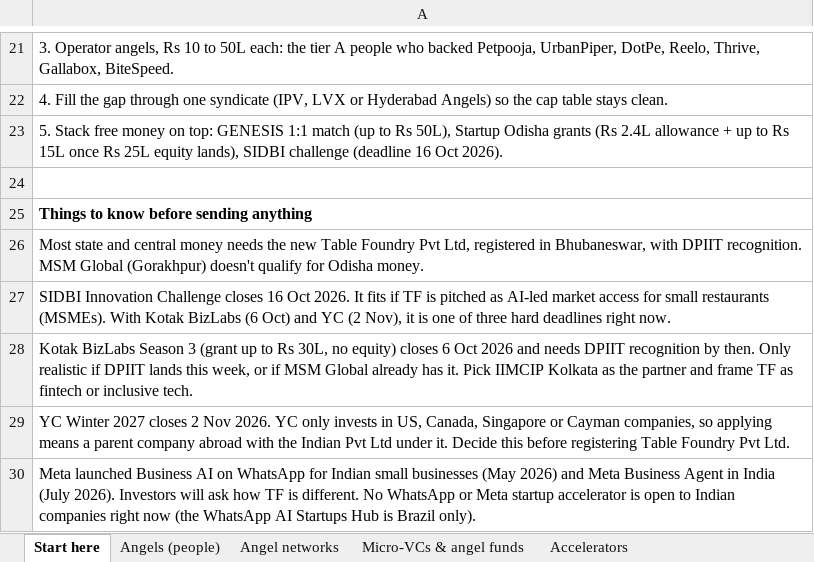
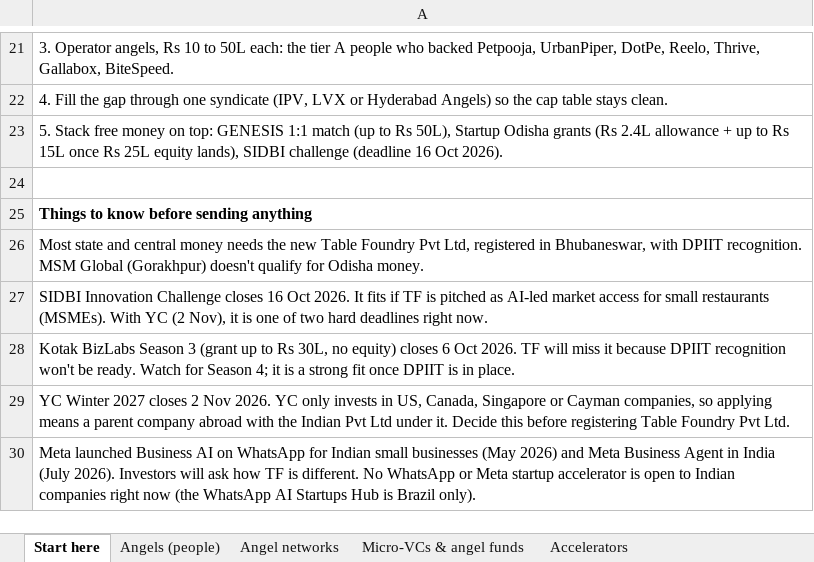
Before and after one commit to adam-homeeasy/tf-fundraising, an Excel workbook: TF_PreSeed_Investor_List_30Sep2026.xlsx, sheet Start here, drawn as a sheet; only a part is shown, gaps mark what is left out; values as stored, in another font and other column widths than the file's, no borders; the diff names each change by its address in the sheet, - before the commit and + after, or states it on an @@ line.

```diff
--- a/TF_PreSeed_Investor_List_30Sep2026.xlsx (sheet Start here)
+++ b/TF_PreSeed_Investor_List_30Sep2026.xlsx (sheet Start here)
-A27: …(MSMEs). With Kotak BizLabs (6 Oct) and YC (2 Nov), it is one of three hard deadlines…
+A27: …(MSMEs). With YC (2 Nov), it is one of two hard deadlines…
-A28: …6 Oct 2026 and needs DPIIT recognition by then. Only realistic if DPIIT lands this week, or if MSM Global already has it. Pick IIMCIP Kolkata as the partner and frame TF as fintech or inclusive tech.
+A28: …6 Oct 2026. TF will miss it because DPIIT recognition won't be ready. Watch for Season 4; it is a strong fit once DPIIT is in place.
```
Also changed, not shown: sheet Accelerators.
